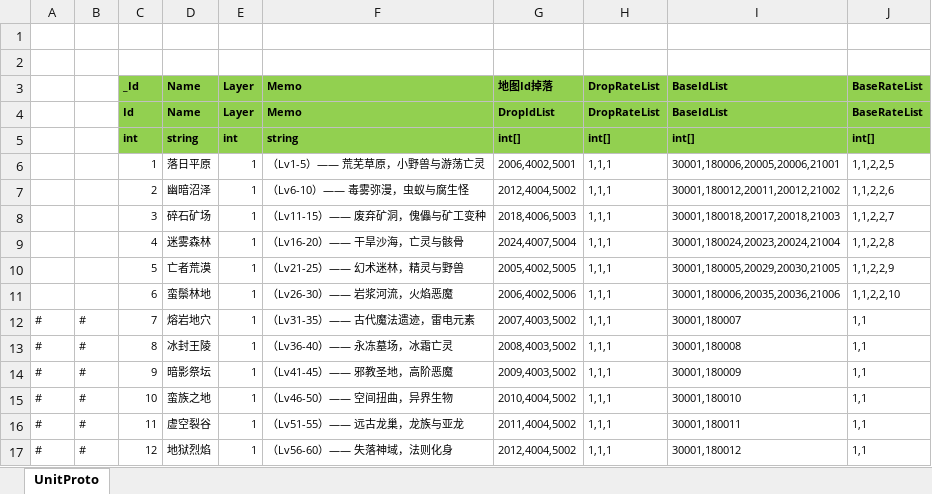
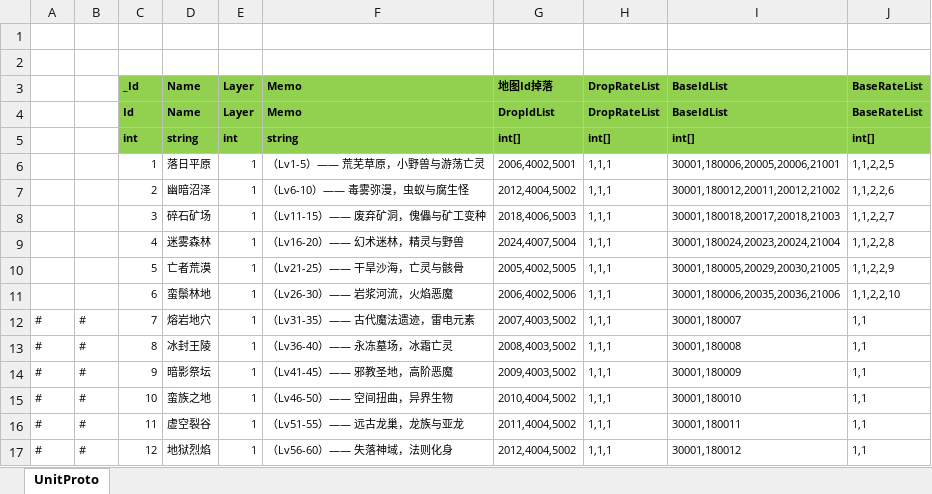
Before and after one commit to wokanjianyang/legend2, an Excel workbook: Excel/MapGroupConfig.xlsx, sheet UnitProto, drawn as a sheet; values as stored, in another font and other column widths than the file's, no borders; conditional formats not drawn; the diff names each change by its address in the sheet, - before the commit and + after, or states it on an @@ line.

```diff
--- a/Excel/MapGroupConfig.xlsx (sheet UnitProto)
+++ b/Excel/MapGroupConfig.xlsx (sheet UnitProto)
-F9: （Lv16-20）—— 干旱沙海，亡灵与骸骨
+F9: （Lv16-20）—— 幻术迷林，精灵与野兽
-F10: （Lv21-25）—— 幻术迷林，精灵与野兽
+F10: （Lv21-25）—— 干旱沙海，亡灵与骸骨
```
Also changed, not shown: Excel/AchievementConfig.xlsx, 4 other files.
